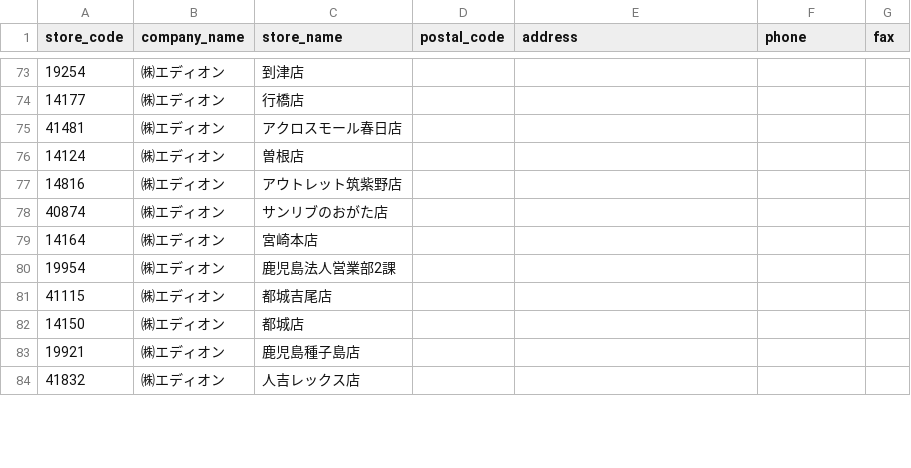
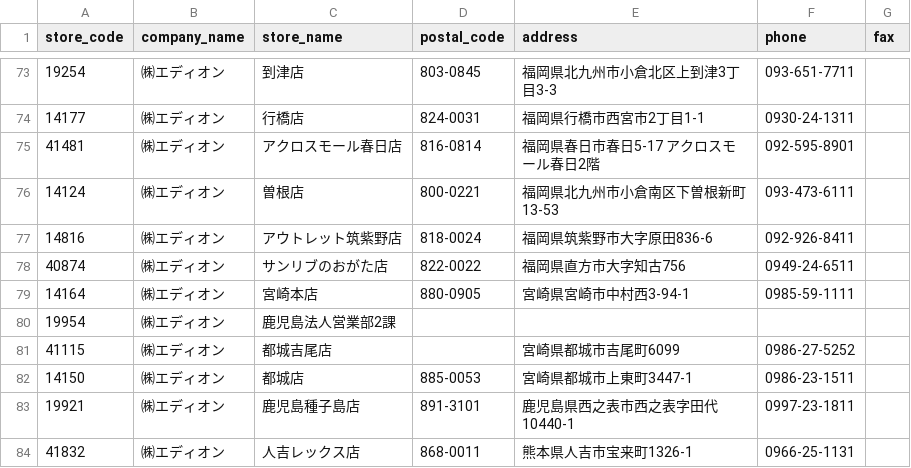
Before and after one commit to takahiro531017/claude-test, a CSV file: data/keys_hd_store_master.csv, drawn as a sheet; only a part is shown, gaps mark what is left out; the diff covers the shown part only.

```diff
--- a/data/keys_hd_store_master.csv
+++ b/data/keys_hd_store_master.csv
@@ -73,12 +73,12 @@ store_code,company_name,store_name,postal_code,address,phone,fax
-19254,㈱エディオン,到津店,,,,
-14177,㈱エディオン,行橋店,,,,
-41481,㈱エディオン,アクロスモール春日店,,,,
-14124,㈱エディオン,曽根店,,,,
-14816,㈱エディオン,アウトレット筑紫野店,,,,
-40874,㈱エディオン,サンリブのおがた店,,,,
-14164,㈱エディオン,宮崎本店,,,,
+19254,㈱エディオン,到津店,803-0845,福岡県北九州市小倉北区上到津3丁目3-3,093-651-7711,
+14177,㈱エディオン,行橋店,824-0031,福岡県行橋市西宮市2丁目1-1,0930-24-1311,
+41481,㈱エディオン,アクロスモール春日店,816-0814,福岡県春日市春日5-17 アクロスモール春日2階,092-595-8901,
+14124,㈱エディオン,曽根店,800-0221,福岡県北九州市小倉南区下曽根新町13-53,093-473-6111,
+14816,㈱エディオン,アウトレット筑紫野店,818-0024,福岡県筑紫野市大字原田836-6,092-926-8411,
+40874,㈱エディオン,サンリブのおがた店,822-0022,福岡県直方市大字知古756,0949-24-6511,
+14164,㈱エディオン,宮崎本店,880-0905,宮崎県宮崎市中村西3-94-1,0985-59-1111,
 19954,㈱エディオン,鹿児島法人営業部2課,,,,
-41115,㈱エディオン,都城吉尾店,,,,
-14150,㈱エディオン,都城店,,,,
-19921,㈱エディオン,鹿児島種子島店,,,,
-41832,㈱エディオン,人吉レックス店,,,,
+41115,㈱エディオン,都城吉尾店,,宮崎県都城市吉尾町6099,0986-27-5252,
+14150,㈱エディオン,都城店,885-0053,宮崎県都城市上東町3447-1,0986-23-1511,
+19921,㈱エディオン,鹿児島種子島店,891-3101,鹿児島県西之表市西之表字田代10440-1,0997-23-1811,
+41832,㈱エディオン,人吉レックス店,868-0011,熊本県人吉市宝来町1326-1,0966-25-1131,
```
Also changed, not shown: 157 edited cells elsewhere in this file.
